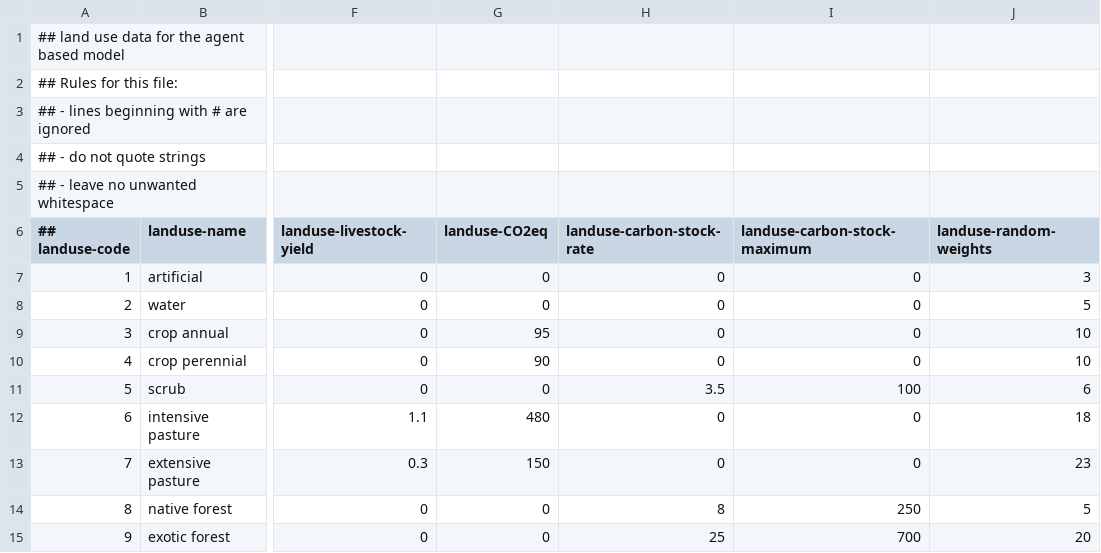
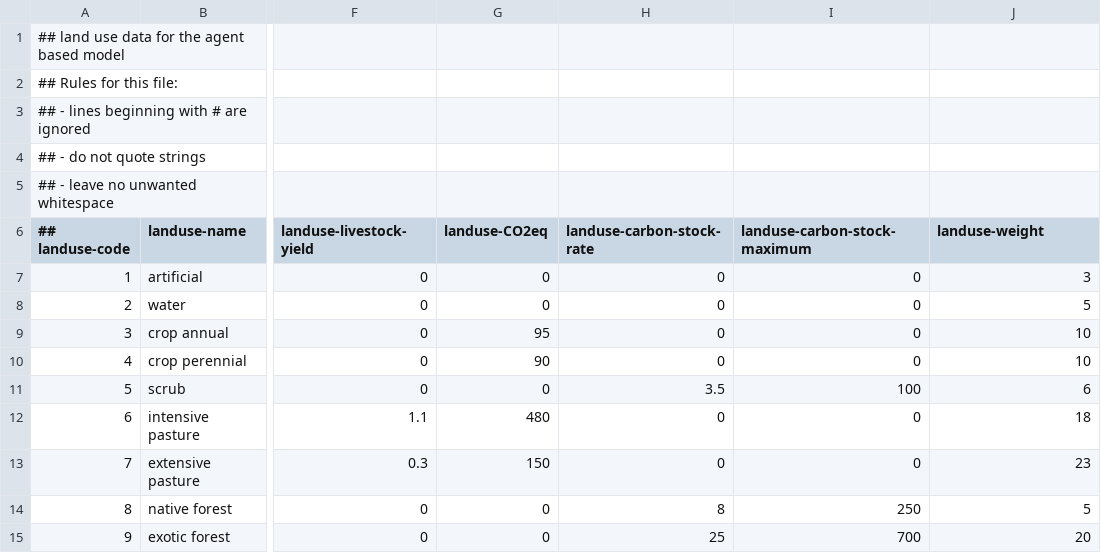
Before and after one commit to manaakiwhenua/agent_template, a CSV file: netlogo/land_use_data.csv, drawn as a sheet; only a part is shown, gaps mark what is left out; the diff names each change by its address in the sheet, - before the commit and + after, or states it on an @@ line.

Commit message:
Added land use parameter adjustment to the interface

```diff
--- a/netlogo/land_use_data.csv
+++ b/netlogo/land_use_data.csv
-J6: landuse-random-weights
+J6: landuse-weight
```
Also changed, not shown: 1 other file.
